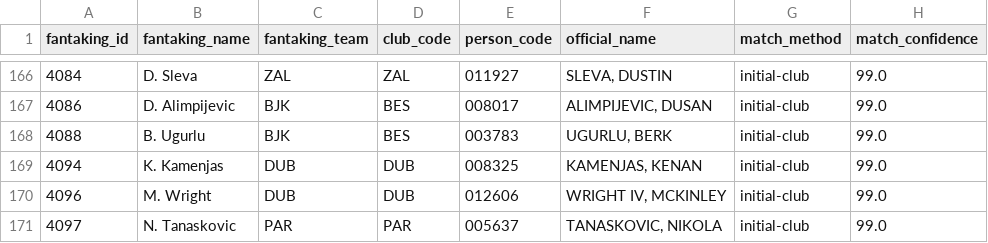
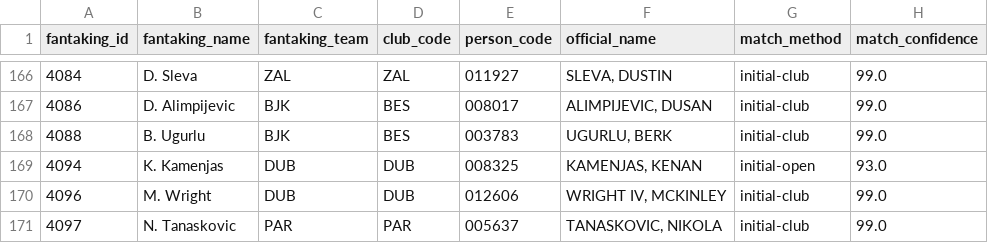
Before and after one commit to gaizkafrutos/euroleague-fantasy-analytics, a CSV file: data/processed/crosswalk.csv, drawn as a sheet; only a part is shown, gaps mark what is left out.

```diff
--- a/data/processed/crosswalk.csv
+++ b/data/processed/crosswalk.csv
@@ -168,3 +168,3 @@ fantaking_id,fantaking_name,fantaking_team,club_code,person_code,official_name,m
 4088,B. Ugurlu,BJK,BES,003783,"UGURLU, BERK",initial-club,99.0
-4094,K. Kamenjas,DUB,DUB,008325,"KAMENJAS, KENAN",initial-club,99.0
+4094,K. Kamenjas,DUB,DUB,008325,"KAMENJAS, KENAN",initial-open,93.0
 4096,M. Wright,DUB,DUB,012606,"WRIGHT IV, MCKINLEY",initial-club,99.0
```
Also changed, not shown: 16 other files.
